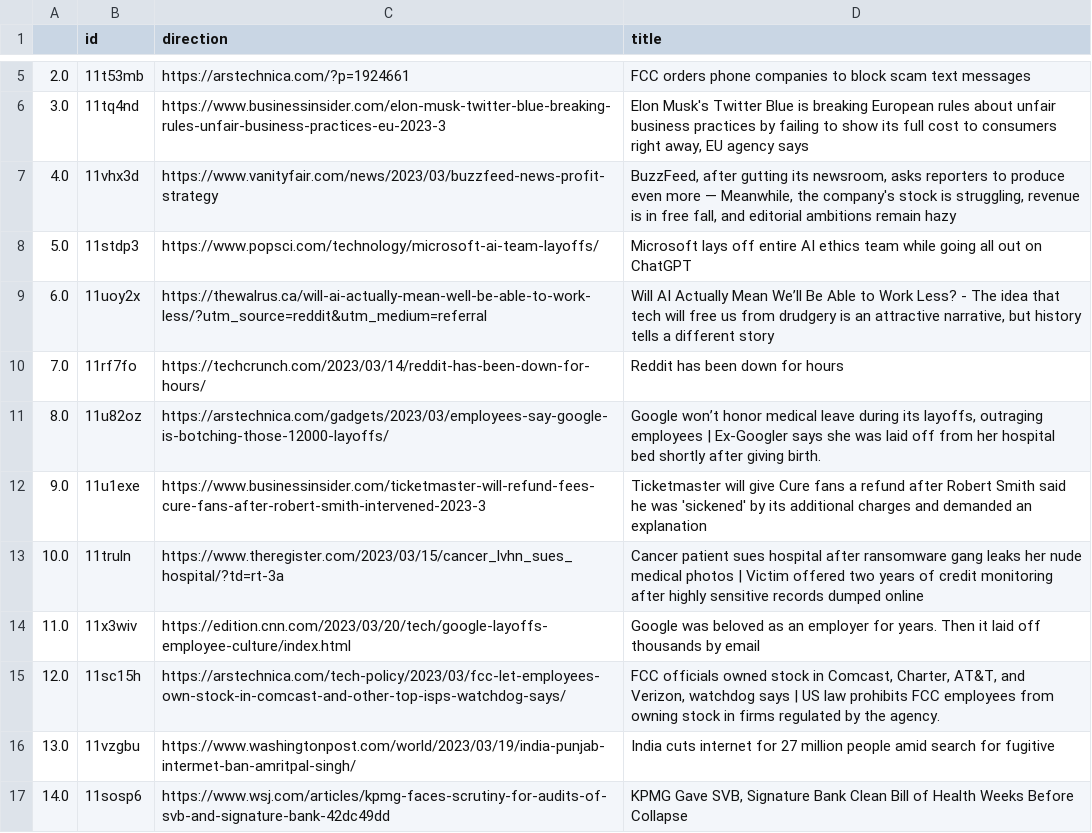
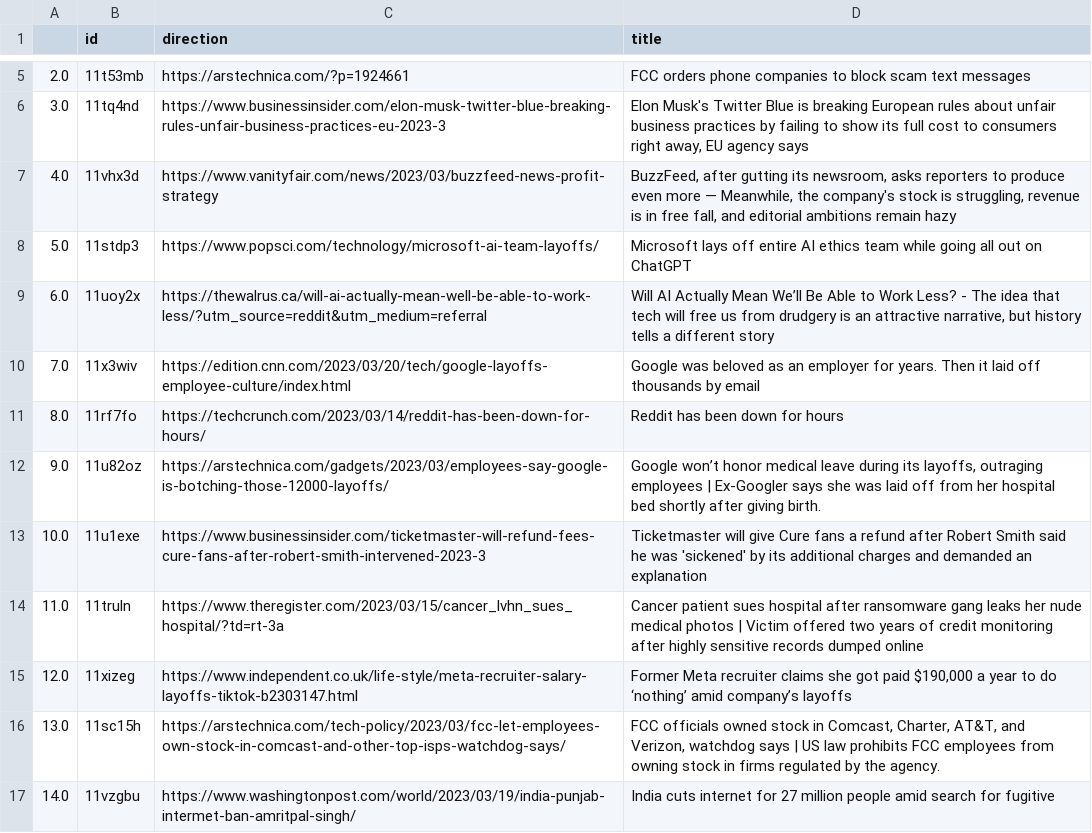
Before and after one commit to jesusyanez/Techline, a CSV file: top10weekly.csv, drawn as a sheet; only a part is shown, gaps mark what is left out.

Commit message:
latest update

```diff
--- a/top10weekly.csv
+++ b/top10weekly.csv
@@ -9,9 +9,9 @@
 6.0,11uoy2x,https://thewalrus.ca/will-ai-actually-mean-well-be-able-to-work-less/?utm_source=reddit&utm_medium=referral,"Will AI Actually Mean We’ll Be Able to Work Less? - The idea that tech will free us from drudgery is an attractive narrative, but history tells a different story"
-7.0,11rf7fo,https://techcrunch.com/2023/03/14/reddit-has-been-down-for-hours/,Reddit has been down for hours
-8.0,11u82oz,https://arstechnica.com/gadgets/2023/03/employees-say-google-is-botching-those-12000-layoffs/,"Google won’t honor medical leave during its layoffs, outraging employees | Ex-Googler says she was laid off from her hospital bed shortly after giving birth."
-9.0,11u1exe,https://www.businessinsider.com/ticketmaster-will-refund-fees-cure-fans-after-robert-smith-intervened-2023-3,Ticketmaster will give Cure fans a refund after Robert Smith said he was 'sickened' by its additional charges and demanded an explanation
-10.0,11truln,https://www.theregister.com/2023/03/15/cancer_lvhn_sues_hospital/?td=rt-3a,Cancer patient sues hospital after ransomware gang leaks her nude medical photos | Victim offered two years of credit monitoring after highly sensitive records dumped online
-11.0,11x3wiv,https://edition.cnn.com/2023/03/20/tech/google-layoffs-employee-culture/index.html,Google was beloved as an employer for years. Then it laid off thousands by email
-12.0,11sc15h,https://arstechnica.com/tech-policy/2023/03/fcc-let-employees-own-stock-in-comcast-and-other-top-isps-watchdog-says/,"FCC officials owned stock in Comcast, Charter, AT&T, and Verizon, watchdog says | US law prohibits FCC employees from owning stock in firms regulated by the agency."
-13.0,11vzgbu,https://www.washingtonpost.com/world/2023/03/19/india-punjab-intermet-ban-amritpal-singh/,India cuts internet for 27 million people amid search for fugitive
-14.0,11sosp6,https://www.wsj.com/articles/kpmg-faces-scrutiny-for-audits-of-svb-and-signature-bank-42dc49dd,"KPMG Gave SVB, Signature Bank Clean Bill of Health Weeks Before Collapse"
+7.0,11x3wiv,https://edition.cnn.com/2023/03/20/tech/google-layoffs-employee-culture/index.html,Google was beloved as an employer for years. Then it laid off thousands by email
+8.0,11rf7fo,https://techcrunch.com/2023/03/14/reddit-has-been-down-for-hours/,Reddit has been down for hours
+9.0,11u82oz,https://arstechnica.com/gadgets/2023/03/employees-say-google-is-botching-those-12000-layoffs/,"Google won’t honor medical leave during its layoffs, outraging employees | Ex-Googler says she was laid off from her hospital bed shortly after giving birth."
+10.0,11u1exe,https://www.businessinsider.com/ticketmaster-will-refund-fees-cure-fans-after-robert-smith-intervened-2023-3,Ticketmaster will give Cure fans a refund after Robert Smith said he was 'sickened' by its additional charges and demanded an explanation
+11.0,11truln,https://www.theregister.com/2023/03/15/cancer_lvhn_sues_hospital/?td=rt-3a,Cancer patient sues hospital after ransomware gang leaks her nude medical photos | Victim offered two years of credit monitoring after highly sensitive records dumped online
+12.0,11xizeg,https://www.independent.co.uk/life-style/meta-recruiter-salary-layoffs-tiktok-b2303147.html,"Former Meta recruiter claims she got paid $190,000 a year to do ‘nothing’ amid company’s layoffs"
+13.0,11sc15h,https://arstechnica.com/tech-policy/2023/03/fcc-let-employees-own-stock-in-comcast-and-other-top-isps-watchdog-says/,"FCC officials owned stock in Comcast, Charter, AT&T, and Verizon, watchdog says | US law prohibits FCC employees from owning stock in firms regulated by the agency."
+14.0,11vzgbu,https://www.washingtonpost.com/world/2023/03/19/india-punjab-intermet-ban-amritpal-singh/,India cuts internet for 27 million people amid search for fugitive
```
